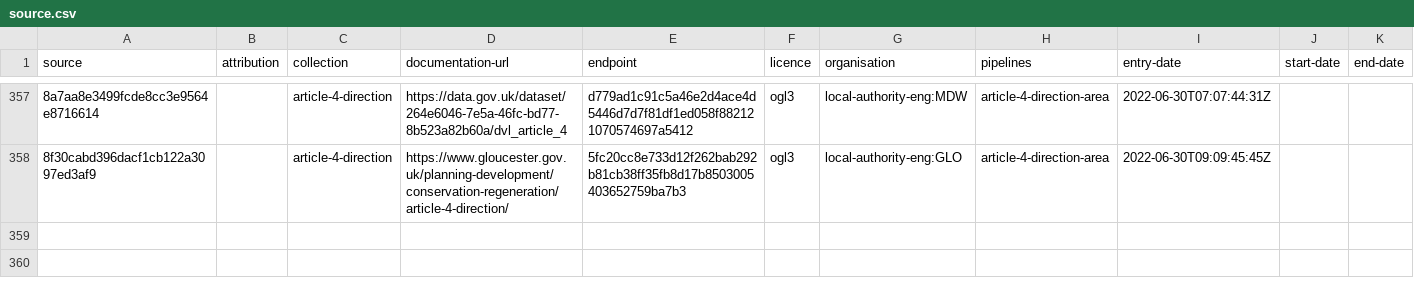
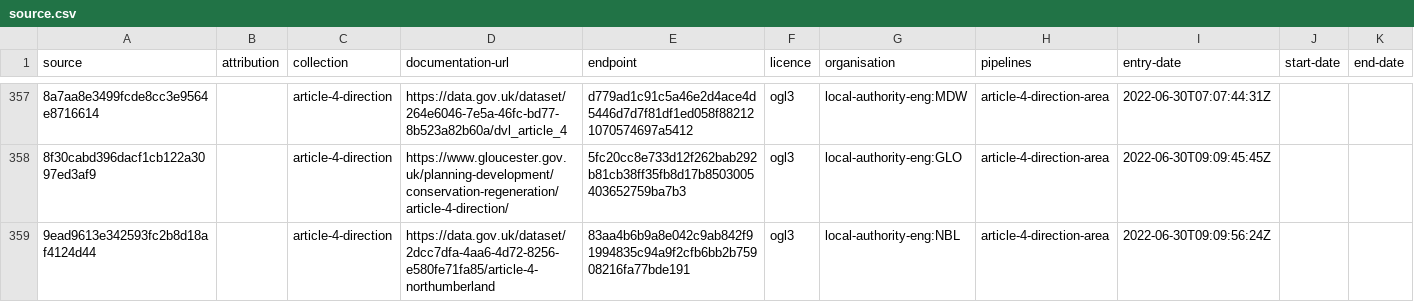
Before and after one commit to digital-land/article-4-direction-collection, a CSV file: collection/source.csv, drawn as a sheet; only a part is shown, gaps mark what is left out; the diff names each change by its address in the sheet, - before the commit and + after, or states it on an @@ line.

```diff
--- a/collection/source.csv
+++ b/collection/source.csv
+row 359: 9ead9613e342593fc2b8d18af4124d44 |  | article-4-direction | https://data.gov.uk/dataset/2dcc7dfa-4aa6-4d72-8256-e580fe71fa85/article-4-northumberland | 83aa4b6b9a8e042c9ab842f91994835c94a9f2cfb6bb2b75908216fa77bde191 | ogl3 | local-authority-eng:NBL | article-4-direction-area | 2022-06-30T09:09:56:24Z
```
Also changed, not shown: collection/endpoint.csv, pipeline/column.csv, 2 other files.
